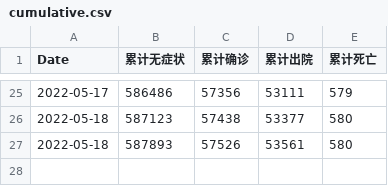
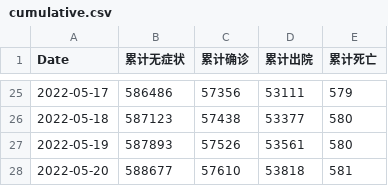
Before and after one commit to Bai-Yu-Lan/SH-COVID19, a CSV file: source/data/CaseInfo/cumulative.csv, drawn as a sheet; only a part is shown, gaps mark what is left out.

```diff
--- a/source/data/CaseInfo/cumulative.csv
+++ b/source/data/CaseInfo/cumulative.csv
@@ -26,2 +26,3 @@ Date,累计无症状,累计确诊,累计出院,累计死亡
 2022-05-18,587123,57438,53377,580
-2022-05-18,587893,57526,53561,580
+2022-05-19,587893,57526,53561,580
+2022-05-20,588677,57610,53818,581
```
Also changed, not shown: source/data/CaseInfo/Shanghai_region_data_T.csv, source/data/CaseInfo/medical_resource.csv, 1 other file.
